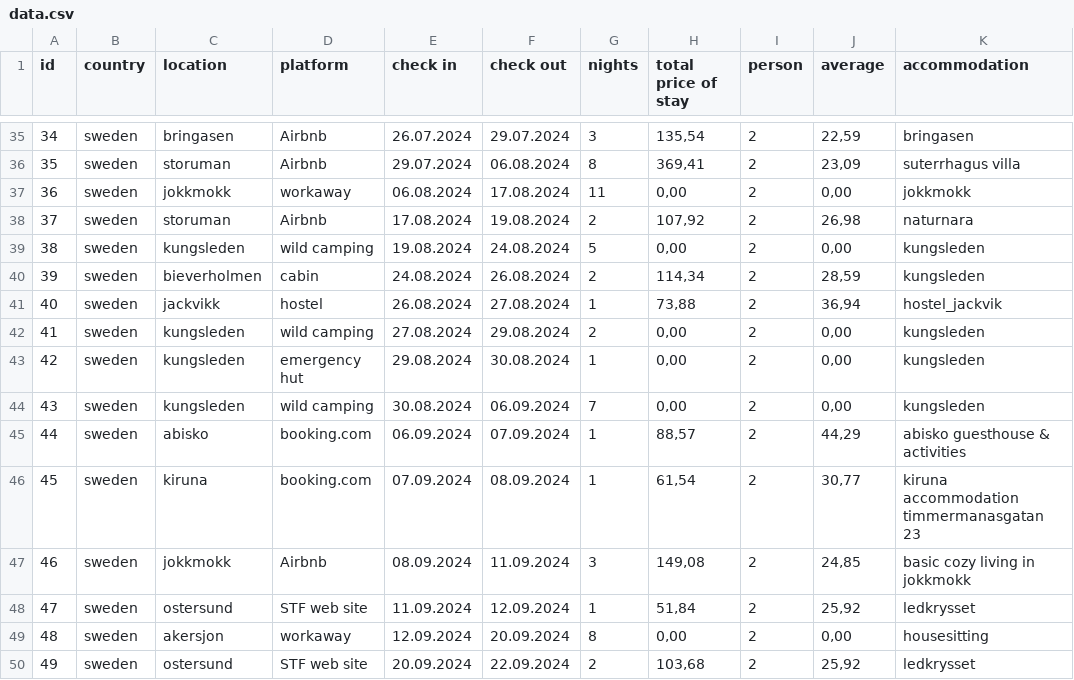
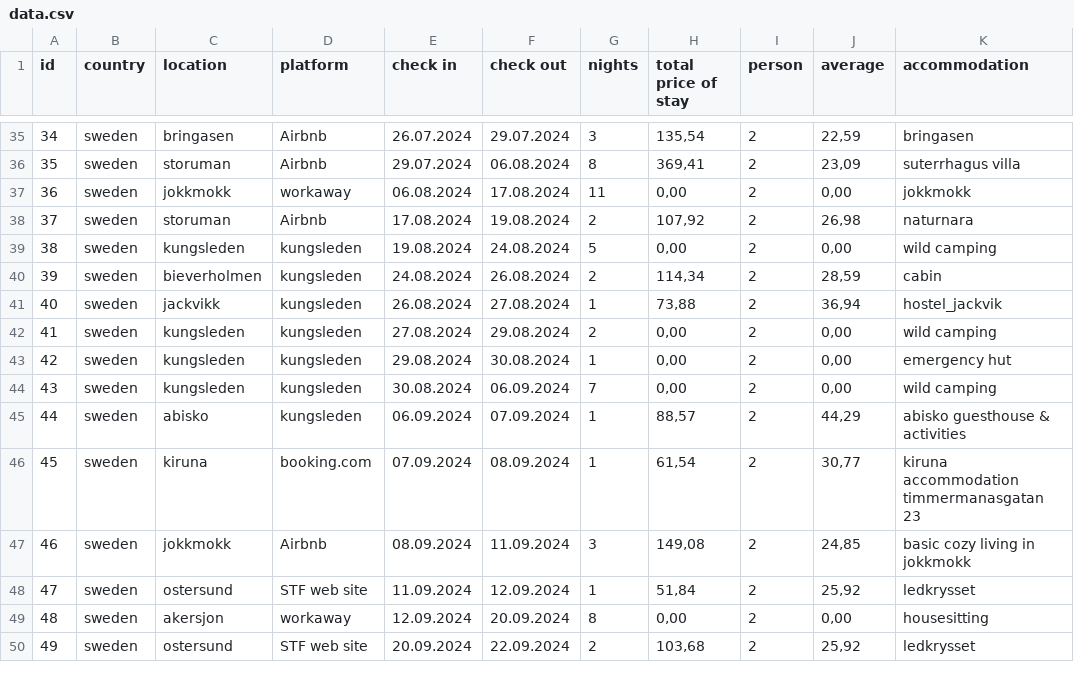
Before and after one commit to shuflovic/streamlit, a CSV file: data.csv, drawn as a sheet; only a part is shown, gaps mark what is left out.

Commit message:
Update data.csv

```diff
--- a/data.csv
+++ b/data.csv
@@ -38,9 +38,9 @@ id,country,location,platform,check in,check out,nights,total price of stay,perso
 37,sweden,storuman,Airbnb,17.08.2024,19.08.2024,2,"107,92",2,"26,98",naturnara
-38,sweden,kungsleden,wild camping,19.08.2024,24.08.2024,5,"0,00",2,"0,00",kungsleden
-39,sweden,bieverholmen,cabin,24.08.2024,26.08.2024,2,"114,34",2,"28,59",kungsleden
-40,sweden,jackvikk,hostel,26.08.2024,27.08.2024,1,"73,88",2,"36,94",hostel_jackvik
-41,sweden,kungsleden,wild camping,27.08.2024,29.08.2024,2,"0,00",2,"0,00",kungsleden
-42,sweden,kungsleden,emergency hut,29.08.2024,30.08.2024,1,"0,00",2,"0,00",kungsleden
-43,sweden,kungsleden,wild camping,30.08.2024,06.09.2024,7,"0,00",2,"0,00",kungsleden
-44,sweden,abisko,booking.com,06.09.2024,07.09.2024,1,"88,57",2,"44,29",abisko guesthouse & activities
+38,sweden,kungsleden,kungsleden,19.08.2024,24.08.2024,5,"0,00",2,"0,00",wild camping
+39,sweden,bieverholmen,kungsleden,24.08.2024,26.08.2024,2,"114,34",2,"28,59",cabin
+40,sweden,jackvikk,kungsleden,26.08.2024,27.08.2024,1,"73,88",2,"36,94",hostel_jackvik
+41,sweden,kungsleden,kungsleden,27.08.2024,29.08.2024,2,"0,00",2,"0,00",wild camping
+42,sweden,kungsleden,kungsleden,29.08.2024,30.08.2024,1,"0,00",2,"0,00",emergency hut
+43,sweden,kungsleden,kungsleden,30.08.2024,06.09.2024,7,"0,00",2,"0,00",wild camping
+44,sweden,abisko,kungsleden,06.09.2024,07.09.2024,1,"88,57",2,"44,29",abisko guesthouse & activities
 45,sweden,kiruna,booking.com,07.09.2024,08.09.2024,1,"61,54",2,"30,77",kiruna accommodation timmermanasgatan 23
```
